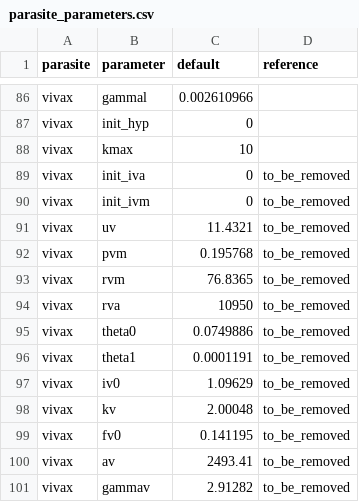
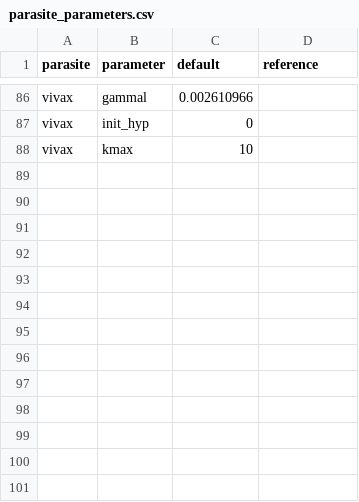
Before and after one commit to JasonRWood/malariasimulation, a CSV file: data-raw/parasite_parameters.csv, drawn as a sheet; only a part is shown, gaps mark what is left out; the diff names each change by its address in the sheet, - before the commit and + after, or states it on an @@ line.

Commit message:
Immunity to severe disease is not modelled in vivax. Switches are included to set and manipulate severe immunity variables. Relevant severe immunity parameters removed from parameters csv file.

```diff
--- a/data-raw/parasite_parameters.csv
+++ b/data-raw/parasite_parameters.csv
-row 89: vivax | init_iva | 0 | to_be_removed
-row 90: vivax | init_ivm | 0 | to_be_removed
-row 91: vivax | uv | 11.4321 | to_be_removed
-row 92: vivax | pvm | 0.195768 | to_be_removed
-row 93: vivax | rvm | 76.8365 | to_be_removed
-row 94: vivax | rva | 10950 | to_be_removed
-row 95: vivax | theta0 | 0.0749886 | to_be_removed
-row 96: vivax | theta1 | 0.0001191 | to_be_removed
-row 97: vivax | iv0 | 1.09629 | to_be_removed
-row 98: vivax | kv | 2.00048 | to_be_removed
-row 99: vivax | fv0 | 0.141195 | to_be_removed
-row 100: vivax | av | 2493.41 | to_be_removed
-row 101: vivax | gammav | 2.91282 | to_be_removed
```
Also changed, not shown: 5 other files.
